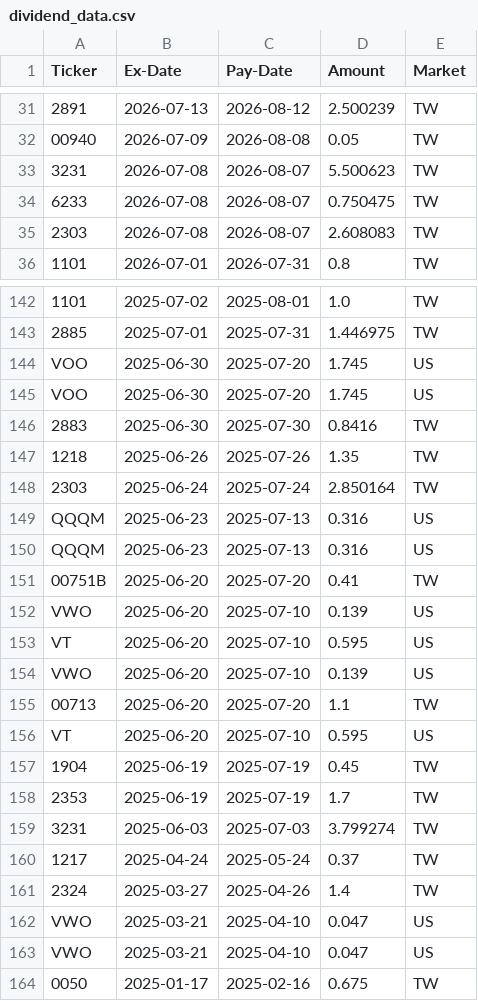
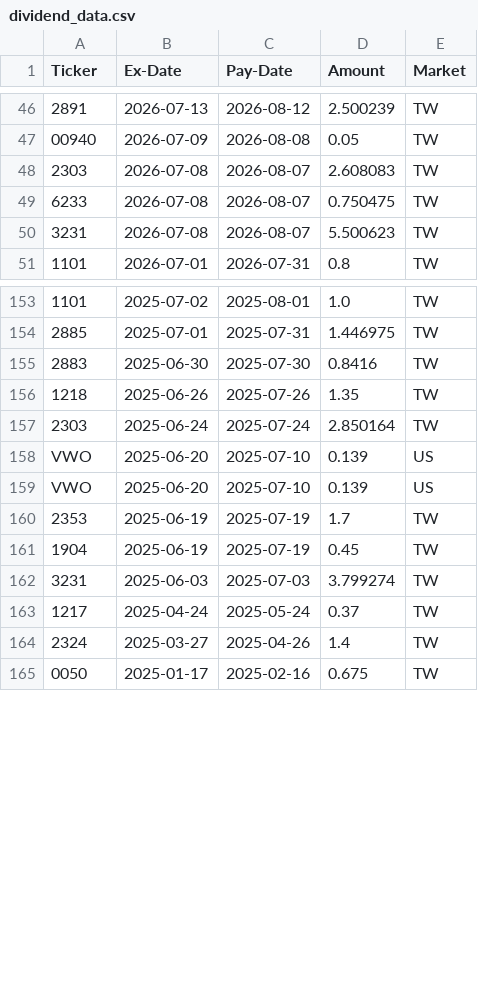
Before and after one commit to jiahonglin-tw/dividend-auto-db, a CSV file: dividend_data.csv, drawn as a sheet; only a part is shown, gaps mark what is left out; removed rows and columns are numbered as before the commit, all else as after; the diff covers the shown part only; the diff names each change by its address in the sheet, - before the commit and + after, or states it on an @@ line.

```diff
--- a/dividend_data.csv
+++ b/dividend_data.csv
@@ row 35 moved to row 48: 2303 @@
@@ row 34 moved to row 49: 6233 @@
-row 144: VOO | 2025-06-30 | 2025-07-20 | 1.745 | US
-row 145: VOO | 2025-06-30 | 2025-07-20 | 1.745 | US
-row 149: QQQM | 2025-06-23 | 2025-07-13 | 0.316 | US
-row 150: QQQM | 2025-06-23 | 2025-07-13 | 0.316 | US
-row 151: 00751B | 2025-06-20 | 2025-07-20 | 0.41 | TW
-row 153: VT | 2025-06-20 | 2025-07-10 | 0.595 | US
-row 155: 00713 | 2025-06-20 | 2025-07-20 | 1.1 | TW
-row 156: VT | 2025-06-20 | 2025-07-10 | 0.595 | US
@@ row 158 moved to row 160: 2353 @@
-row 162: VWO | 2025-03-21 | 2025-04-10 | 0.047 | US
-row 163: VWO | 2025-03-21 | 2025-04-10 | 0.047 | US
```
Also changed, not shown: 15 added rows, 5 removed rows and 39 moved rows elsewhere in this file.
